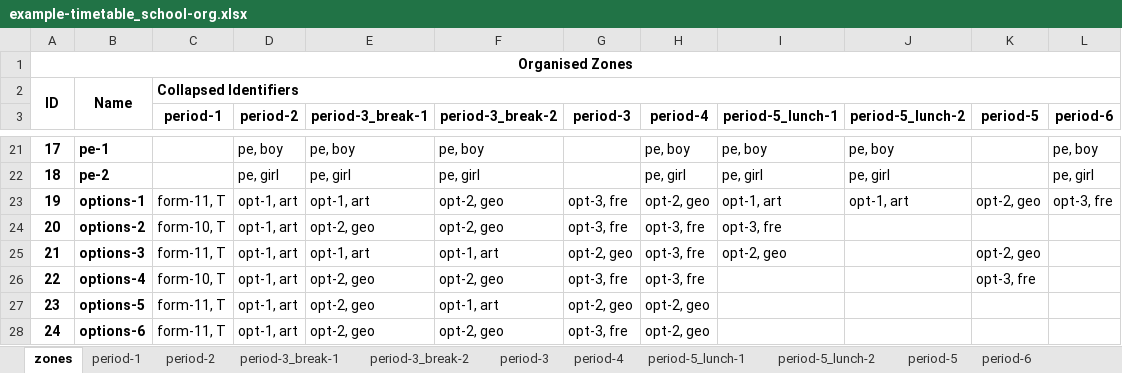
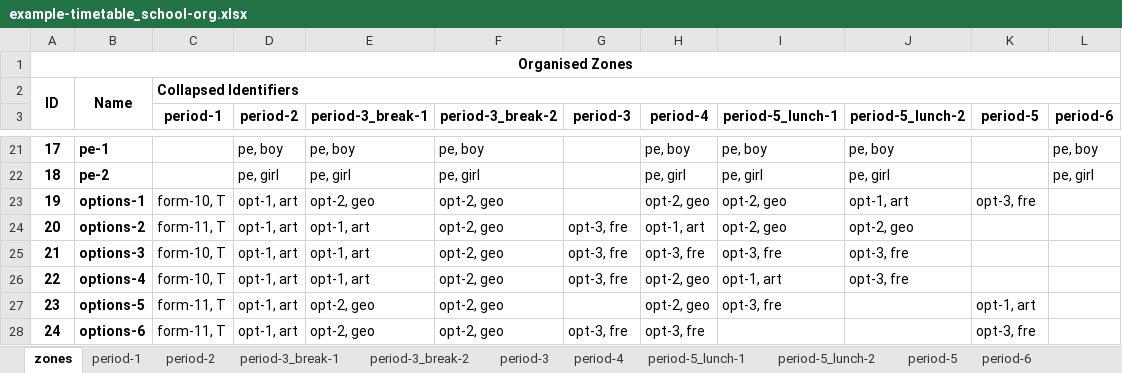
Before and after one commit to samgeorgedixon/entity_organisation_program, an Excel workbook: examples/example-timetable_school-org.xlsx, sheet zones, drawn as a sheet; only a part is shown, gaps mark what is left out; values as stored, in another font and other column widths than the file's, no borders; the diff covers the shown part only; the diff names each change by its address in the sheet, - before the commit and + after, or states it on an @@ line.

```diff
--- a/examples/example-timetable_school-org.xlsx (sheet zones)
+++ b/examples/example-timetable_school-org.xlsx (sheet zones)
-C23 (period-1): form-11, T
+C23 (period-1): form-10, T
-E23 (period-3_break-1): opt-1, art
+E23 (period-3_break-1): opt-2, geo
-G23 (period-3): opt-3, fre
+G23 (period-3): (empty)
-I23 (period-5_lunch-1): opt-1, art
+I23 (period-5_lunch-1): opt-2, geo
-K23 (period-5): opt-2, geo
+K23 (period-5): opt-3, fre
-L23 (period-6): opt-3, fre
+L23 (period-6): (empty)
-C24 (period-1): form-10, T
+C24 (period-1): form-11, T
-E24 (period-3_break-1): opt-2, geo
+E24 (period-3_break-1): opt-1, art
-H24 (period-4): opt-3, fre
+H24 (period-4): opt-1, art
-I24 (period-5_lunch-1): opt-3, fre
+I24 (period-5_lunch-1): opt-2, geo
-J24 (period-5_lunch-2): (empty)
+J24 (period-5_lunch-2): opt-2, geo
-C25 (period-1): form-11, T
+C25 (period-1): form-10, T
-F25 (period-3_break-2): opt-1, art
+F25 (period-3_break-2): opt-2, geo
-G25 (period-3): opt-2, geo
+G25 (period-3): opt-3, fre
-I25 (period-5_lunch-1): opt-2, geo
+I25 (period-5_lunch-1): opt-3, fre
-J25:J26 (period-5_lunch-2): (empty)
+J25:J26 (period-5_lunch-2): opt-3, fre
-K25 (period-5): opt-2, geo
+K25 (period-5): (empty)
-E26 (period-3_break-1): opt-2, geo
+E26 (period-3_break-1): opt-1, art
-H26 (period-4): opt-3, fre
+H26 (period-4): opt-2, geo
-I26 (period-5_lunch-1): (empty)
+I26 (period-5_lunch-1): opt-1, art
-K26 (period-5): opt-3, fre
+K26 (period-5): (empty)
-F27 (period-3_break-2): opt-1, art
+F27 (period-3_break-2): opt-2, geo
-G27 (period-3): opt-2, geo
+G27 (period-3): (empty)
-I27 (period-5_lunch-1): (empty)
+I27 (period-5_lunch-1): opt-3, fre
-K27 (period-5): (empty)
+K27 (period-5): opt-1, art
-H28 (period-4): opt-2, geo
+H28 (period-4): opt-3, fre
-K28 (period-5): (empty)
+K28 (period-5): opt-3, fre
```
Also changed, not shown: 49 edited cells elsewhere in this sheet, sheet period-3_break-1, sheet period-1, sheet period-2, sheet period-5_lunch-2, sheet period-4, sheet period-3, 4 more sheets, examples/example-classroom_seating_plan-org.xlsx, 2 other files.
